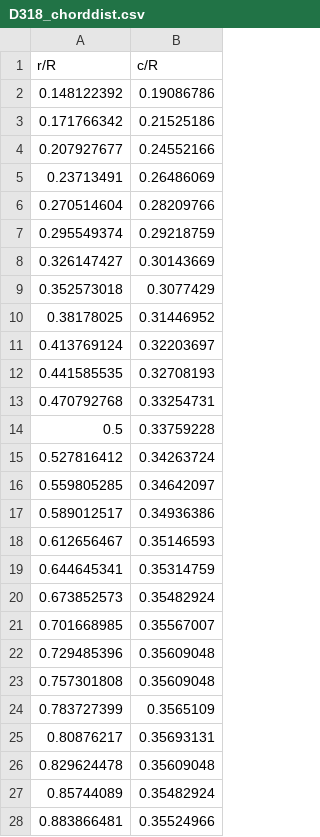
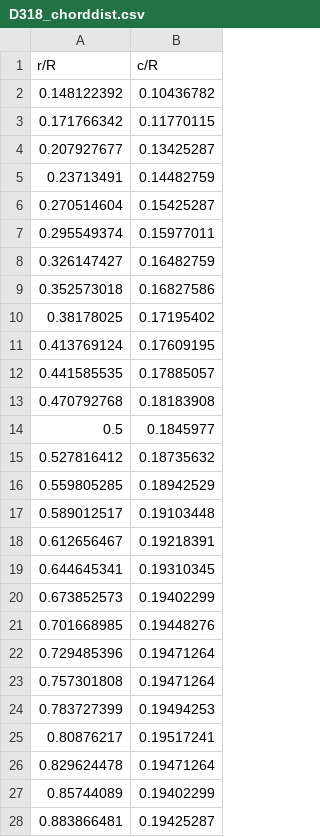
Before and after one commit to rachealerhard/FLOWUnsteady, a CSV file: data/rotors/D318_chorddist.csv, drawn as a sheet; only a part is shown; the diff covers the shown part only.

Commit message:
normalizing chord distribution

```diff
--- a/data/rotors/D318_chorddist.csv
+++ b/data/rotors/D318_chorddist.csv
@@ -1,28 +1,28 @@
 r/R,c/R
-0.148122392,0.19086786
-0.171766342,0.21525186
-0.207927677,0.24552166
-0.23713491,0.26486069
-0.270514604,0.28209766
-0.295549374,0.29218759
-0.326147427,0.30143669
-0.352573018,0.3077429
-0.38178025,0.31446952
-0.413769124,0.32203697
-0.441585535,0.32708193
-0.470792768,0.33254731
-0.5,0.33759228
-0.527816412,0.34263724
-0.559805285,0.34642097
-0.589012517,0.34936386
-0.612656467,0.35146593
-0.644645341,0.35314759
-0.673852573,0.35482924
-0.701668985,0.35567007
-0.729485396,0.35609048
-0.757301808,0.35609048
-0.783727399,0.3565109
-0.80876217,0.35693131
-0.829624478,0.35609048
-0.85744089,0.35482924
-0.883866481,0.35524966
+0.148122392,0.10436782
+0.171766342,0.11770115
+0.207927677,0.13425287
+0.23713491,0.14482759
+0.270514604,0.15425287
+0.295549374,0.15977011
+0.326147427,0.16482759
+0.352573018,0.16827586
+0.38178025,0.17195402
+0.413769124,0.17609195
+0.441585535,0.17885057
+0.470792768,0.18183908
+0.5,0.1845977
+0.527816412,0.18735632
+0.559805285,0.18942529
+0.589012517,0.19103448
+0.612656467,0.19218391
+0.644645341,0.19310345
+0.673852573,0.19402299
+0.701668985,0.19448276
+0.729485396,0.19471264
+0.757301808,0.19471264
+0.783727399,0.19494253
+0.80876217,0.19517241
+0.829624478,0.19471264
+0.85744089,0.19402299
+0.883866481,0.19425287
```
Also changed, not shown: 3 edited cells elsewhere in this file.
